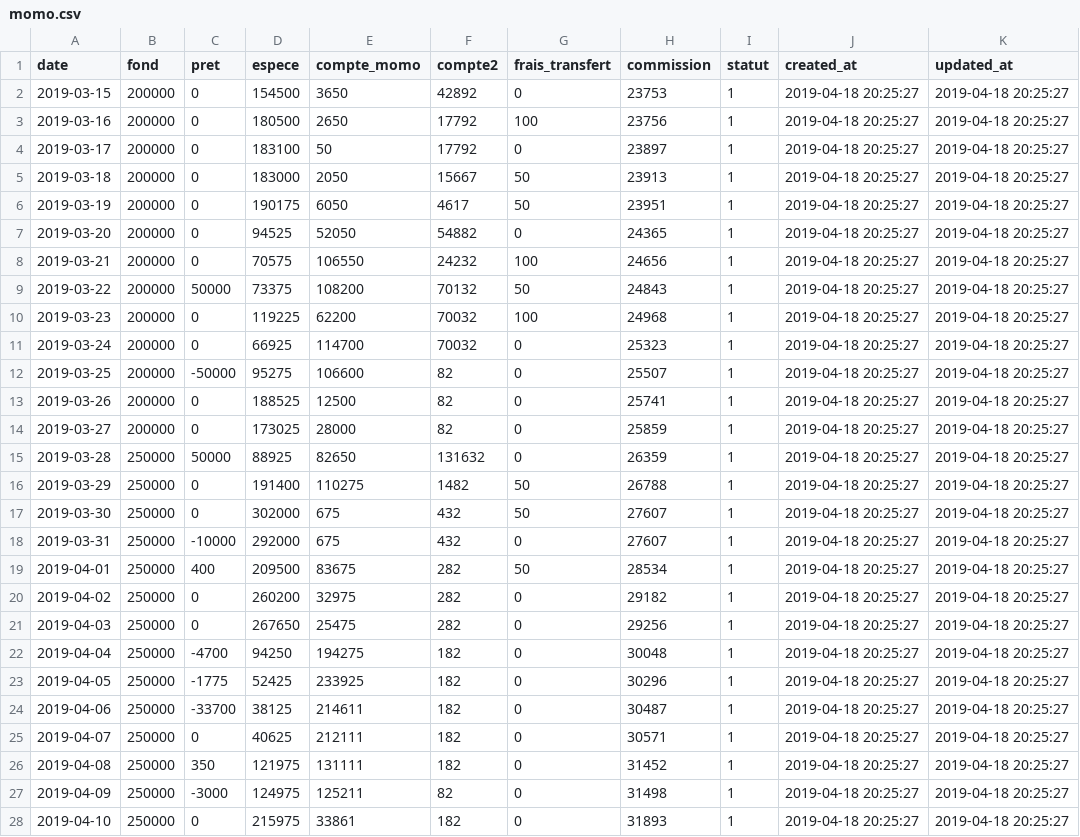
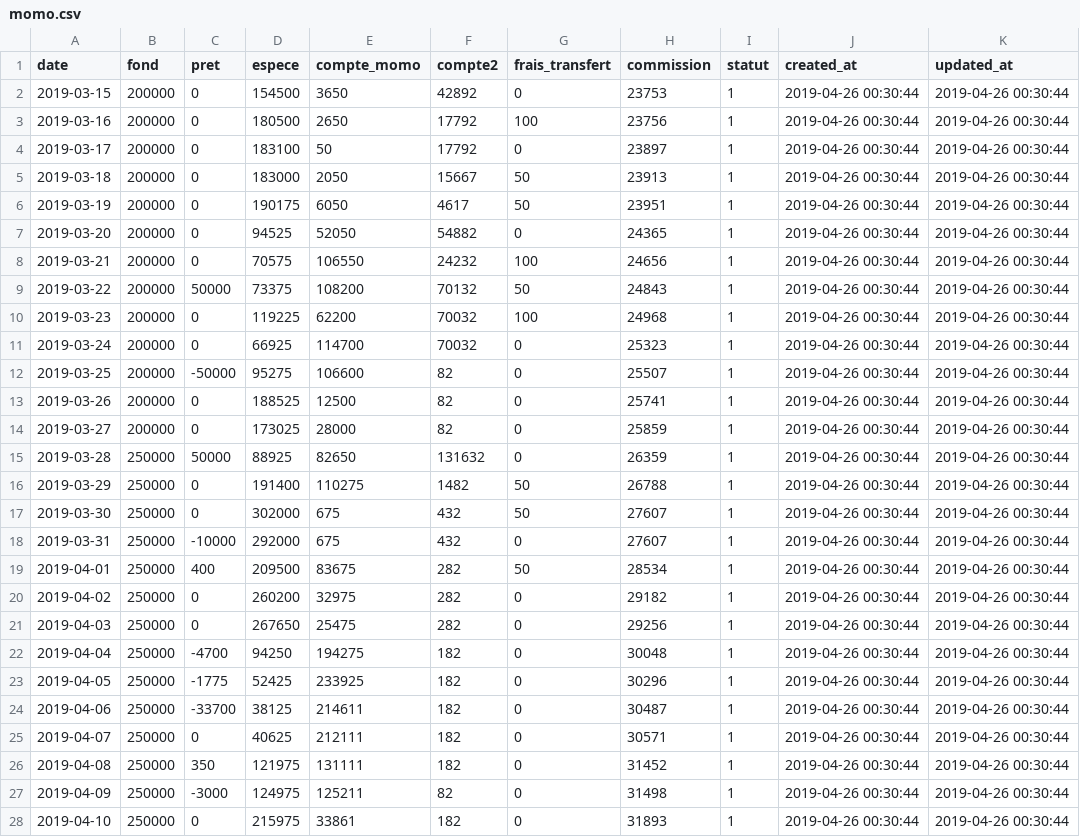
Before and after one commit to menkam/lpesecours, a CSV file: public/fichiers/momo.csv, drawn as a sheet; only a part is shown; the diff covers the shown part only.

```diff
--- a/public/fichiers/momo.csv
+++ b/public/fichiers/momo.csv
@@ -1,28 +1,28 @@
 date;fond;pret;espece;compte_momo;compte2;frais_transfert;commission;statut;created_at;updated_at
-2019-03-15;200000;0;154500;3650;42892;0;23753;1;"2019-04-18 20:25:27";"2019-04-18 20:25:27"
-2019-03-16;200000;0;180500;2650;17792;100;23756;1;"2019-04-18 20:25:27";"2019-04-18 20:25:27"
-2019-03-17;200000;0;183100;50;17792;0;23897;1;"2019-04-18 20:25:27";"2019-04-18 20:25:27"
-2019-03-18;200000;0;183000;2050;15667;50;23913;1;"2019-04-18 20:25:27";"2019-04-18 20:25:27"
-2019-03-19;200000;0;190175;6050;4617;50;23951;1;"2019-04-18 20:25:27";"2019-04-18 20:25:27"
-2019-03-20;200000;0;94525;52050;54882;0;24365;1;"2019-04-18 20:25:27";"2019-04-18 20:25:27"
-2019-03-21;200000;0;70575;106550;24232;100;24656;1;"2019-04-18 20:25:27";"2019-04-18 20:25:27"
-2019-03-22;200000;50000;73375;108200;70132;50;24843;1;"2019-04-18 20:25:27";"2019-04-18 20:25:27"
-2019-03-23;200000;0;119225;62200;70032;100;24968;1;"2019-04-18 20:25:27";"2019-04-18 20:25:27"
-2019-03-24;200000;0;66925;114700;70032;0;25323;1;"2019-04-18 20:25:27";"2019-04-18 20:25:27"
-2019-03-25;200000;-50000;95275;106600;82;0;25507;1;"2019-04-18 20:25:27";"2019-04-18 20:25:27"
-2019-03-26;200000;0;188525;12500;82;0;25741;1;"2019-04-18 20:25:27";"2019-04-18 20:25:27"
-2019-03-27;200000;0;173025;28000;82;0;25859;1;"2019-04-18 20:25:27";"2019-04-18 20:25:27"
-2019-03-28;250000;50000;88925;82650;131632;0;26359;1;"2019-04-18 20:25:27";"2019-04-18 20:25:27"
-2019-03-29;250000;0;191400;110275;1482;50;26788;1;"2019-04-18 20:25:27";"2019-04-18 20:25:27"
-2019-03-30;250000;0;302000;675;432;50;27607;1;"2019-04-18 20:25:27";"2019-04-18 20:25:27"
-2019-03-31;250000;-10000;292000;675;432;0;27607;1;"2019-04-18 20:25:27";"2019-04-18 20:25:27"
-2019-04-01;250000;400;209500;83675;282;50;28534;1;"2019-04-18 20:25:27";"2019-04-18 20:25:27"
-2019-04-02;250000;0;260200;32975;282;0;29182;1;"2019-04-18 20:25:27";"2019-04-18 20:25:27"
-2019-04-03;250000;0;267650;25475;282;0;29256;1;"2019-04-18 20:25:27";"2019-04-18 20:25:27"
-2019-04-04;250000;-4700;94250;194275;182;0;30048;1;"2019-04-18 20:25:27";"2019-04-18 20:25:27"
-2019-04-05;250000;-1775;52425;233925;182;0;30296;1;"2019-04-18 20:25:27";"2019-04-18 20:25:27"
-2019-04-06;250000;-33700;38125;214611;182;0;30487;1;"2019-04-18 20:25:27";"2019-04-18 20:25:27"
-2019-04-07;250000;0;40625;212111;182;0;30571;1;"2019-04-18 20:25:27";"2019-04-18 20:25:27"
-2019-04-08;250000;350;121975;131111;182;0;31452;1;"2019-04-18 20:25:27";"2019-04-18 20:25:27"
-2019-04-09;250000;-3000;124975;125211;82;0;31498;1;"2019-04-18 20:25:27";"2019-04-18 20:25:27"
-2019-04-10;250000;0;215975;33861;182;0;31893;1;"2019-04-18 20:25:27";"2019-04-18 20:25:27"
+2019-03-15;200000;0;154500;3650;42892;0;23753;1;"2019-04-26 00:30:44";"2019-04-26 00:30:44"
+2019-03-16;200000;0;180500;2650;17792;100;23756;1;"2019-04-26 00:30:44";"2019-04-26 00:30:44"
+2019-03-17;200000;0;183100;50;17792;0;23897;1;"2019-04-26 00:30:44";"2019-04-26 00:30:44"
+2019-03-18;200000;0;183000;2050;15667;50;23913;1;"2019-04-26 00:30:44";"2019-04-26 00:30:44"
+2019-03-19;200000;0;190175;6050;4617;50;23951;1;"2019-04-26 00:30:44";"2019-04-26 00:30:44"
+2019-03-20;200000;0;94525;52050;54882;0;24365;1;"2019-04-26 00:30:44";"2019-04-26 00:30:44"
+2019-03-21;200000;0;70575;106550;24232;100;24656;1;"2019-04-26 00:30:44";"2019-04-26 00:30:44"
+2019-03-22;200000;50000;73375;108200;70132;50;24843;1;"2019-04-26 00:30:44";"2019-04-26 00:30:44"
+2019-03-23;200000;0;119225;62200;70032;100;24968;1;"2019-04-26 00:30:44";"2019-04-26 00:30:44"
+2019-03-24;200000;0;66925;114700;70032;0;25323;1;"2019-04-26 00:30:44";"2019-04-26 00:30:44"
+2019-03-25;200000;-50000;95275;106600;82;0;25507;1;"2019-04-26 00:30:44";"2019-04-26 00:30:44"
+2019-03-26;200000;0;188525;12500;82;0;25741;1;"2019-04-26 00:30:44";"2019-04-26 00:30:44"
+2019-03-27;200000;0;173025;28000;82;0;25859;1;"2019-04-26 00:30:44";"2019-04-26 00:30:44"
+2019-03-28;250000;50000;88925;82650;131632;0;26359;1;"2019-04-26 00:30:44";"2019-04-26 00:30:44"
+2019-03-29;250000;0;191400;110275;1482;50;26788;1;"2019-04-26 00:30:44";"2019-04-26 00:30:44"
+2019-03-30;250000;0;302000;675;432;50;27607;1;"2019-04-26 00:30:44";"2019-04-26 00:30:44"
+2019-03-31;250000;-10000;292000;675;432;0;27607;1;"2019-04-26 00:30:44";"2019-04-26 00:30:44"
+2019-04-01;250000;400;209500;83675;282;50;28534;1;"2019-04-26 00:30:44";"2019-04-26 00:30:44"
+2019-04-02;250000;0;260200;32975;282;0;29182;1;"2019-04-26 00:30:44";"2019-04-26 00:30:44"
+2019-04-03;250000;0;267650;25475;282;0;29256;1;"2019-04-26 00:30:44";"2019-04-26 00:30:44"
+2019-04-04;250000;-4700;94250;194275;182;0;30048;1;"2019-04-26 00:30:44";"2019-04-26 00:30:44"
+2019-04-05;250000;-1775;52425;233925;182;0;30296;1;"2019-04-26 00:30:44";"2019-04-26 00:30:44"
+2019-04-06;250000;-33700;38125;214611;182;0;30487;1;"2019-04-26 00:30:44";"2019-04-26 00:30:44"
+2019-04-07;250000;0;40625;212111;182;0;30571;1;"2019-04-26 00:30:44";"2019-04-26 00:30:44"
+2019-04-08;250000;350;121975;131111;182;0;31452;1;"2019-04-26 00:30:44";"2019-04-26 00:30:44"
+2019-04-09;250000;-3000;124975;125211;82;0;31498;1;"2019-04-26 00:30:44";"2019-04-26 00:30:44"
+2019-04-10;250000;0;215975;33861;182;0;31893;1;"2019-04-26 00:30:44";"2019-04-26 00:30:44"
```
Also changed, not shown: 1 added row and 30 edited cells elsewhere in this file, public/fichiers/cachet.csv, public/fichiers/message.csv, 17 other files.
